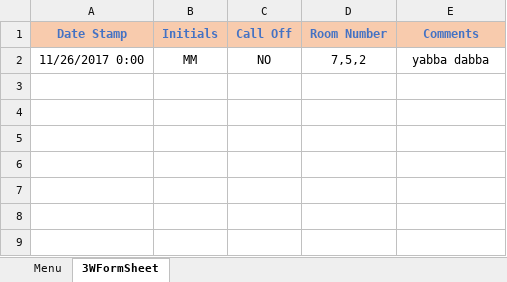
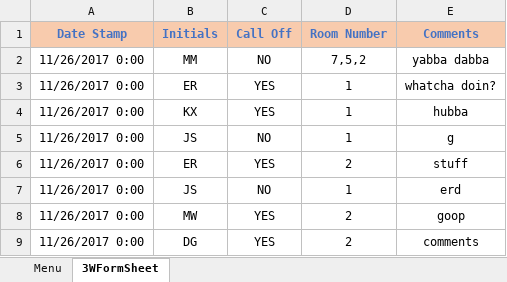
Before and after one commit to andersonjackson-ttc/Roper, an Excel workbook: spreadsheets/RoomForm3W.xlsm, sheet 3WFormSheet, drawn as a sheet; values as stored, in another font and other column widths than the file's, no borders; charts and pictures not drawn; the diff names each change by its address in the sheet, - before the commit and + after, or states it on an @@ line.

Commit message:
save added to AddToList button code

```diff
--- a/spreadsheets/RoomForm3W.xlsm (sheet 3WFormSheet)
+++ b/spreadsheets/RoomForm3W.xlsm (sheet 3WFormSheet)
+row 3: 11/26/2017 0:00 | ER | YES | 1 | whatcha doin?
+row 4: 11/26/2017 0:00 | KX | YES | 1 | hubba
+row 5: 11/26/2017 0:00 | JS | NO | 1 | g
+row 6: 11/26/2017 0:00 | ER | YES | 2 | stuff
+row 7: 11/26/2017 0:00 | JS | NO | 1 | erd
+row 8: 11/26/2017 0:00 | MW | YES | 2 | goop
+row 9: 11/26/2017 0:00 | DG | YES | 2 | comments
```
